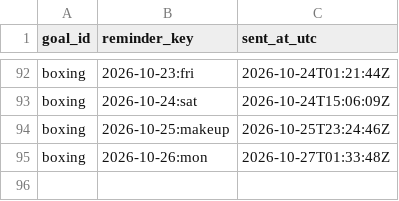
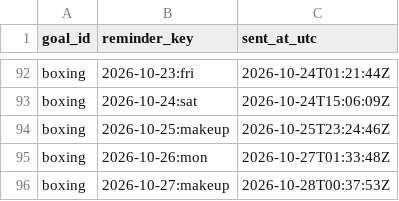
Before and after one commit to petervanderput/personal-goals, a CSV file: data/reminders_sent.csv, drawn as a sheet; only a part is shown, gaps mark what is left out; the diff names each change by its address in the sheet, - before the commit and + after, or states it on an @@ line.

Commit message:
chore: record reminders, check-ins and dashboard

```diff
--- a/data/reminders_sent.csv
+++ b/data/reminders_sent.csv
+row 96: boxing | 2026-10-27:makeup | 2026-10-28T00:37:53Z
```
